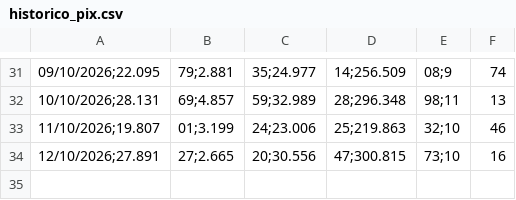
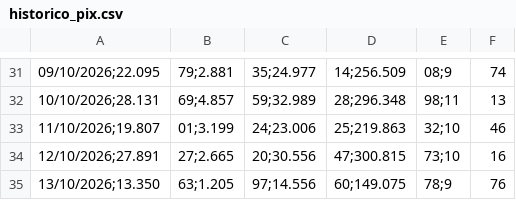
Before and after one commit to hylaryfarias/retiradas-deposito, a CSV file: historico_pix.csv, drawn as a sheet; only a part is shown, gaps mark what is left out; the diff names each change by its address in the sheet, - before the commit and + after, or states it on an @@ line.

```diff
--- a/historico_pix.csv
+++ b/historico_pix.csv
+row 35: 13/10/2026;13.350 | 63;1.205 | 97;14.556 | 60;149.075 | 78;9 | 76
```
Also changed, not shown: pos_meia_noite.csv.
